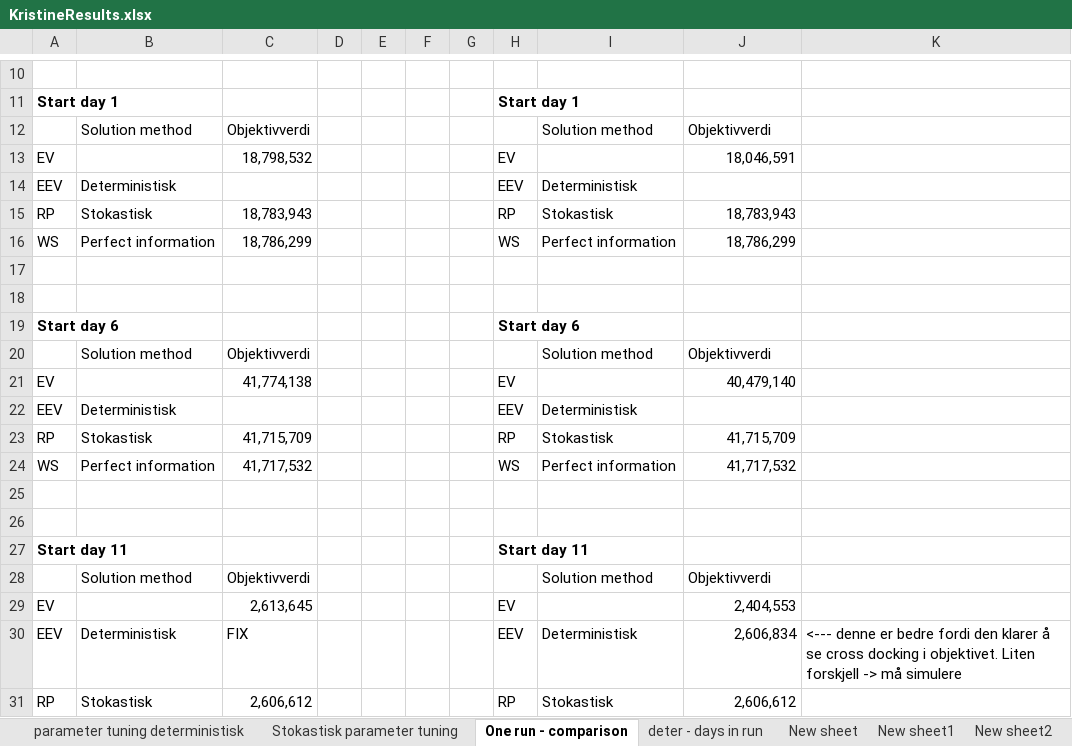
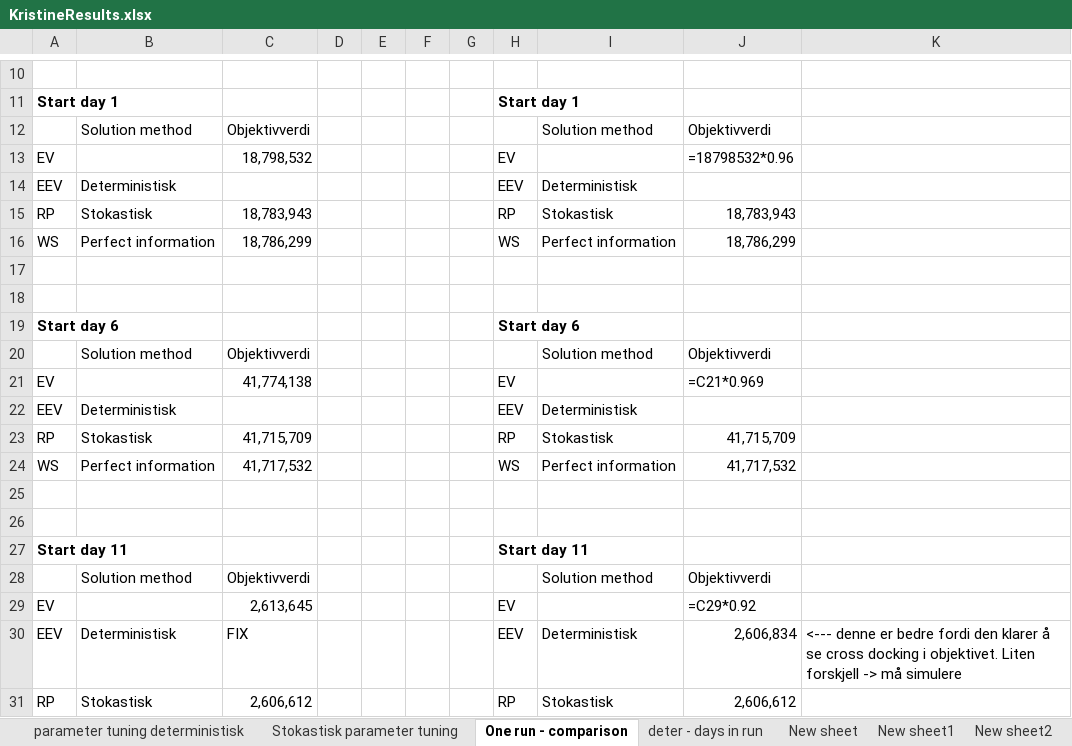
Before and after one commit to ismail-codar/Chris-Tora-master, an Excel workbook: simulation/KristineResults.xlsx, sheet One run - comparison, drawn as a sheet; only a part is shown, gaps mark what is left out; values as stored, in another font and other column widths than the file's, no borders; formulas without a stored value are shown as written; the diff names each change by its address in the sheet, - before the commit and + after, or states it on an @@ line.

```diff
--- a/simulation/KristineResults.xlsx (sheet One run - comparison)
+++ b/simulation/KristineResults.xlsx (sheet One run - comparison)
-J13: 18,046,591
+J13: =18798532*0.96
-J21: 40,479,140
+J21: =C21*0.969
-J29: 2,404,553
+J29: =C29*0.92
```
Also changed, not shown: sheet parameter tuning deterministisk, other sheet tabs.
